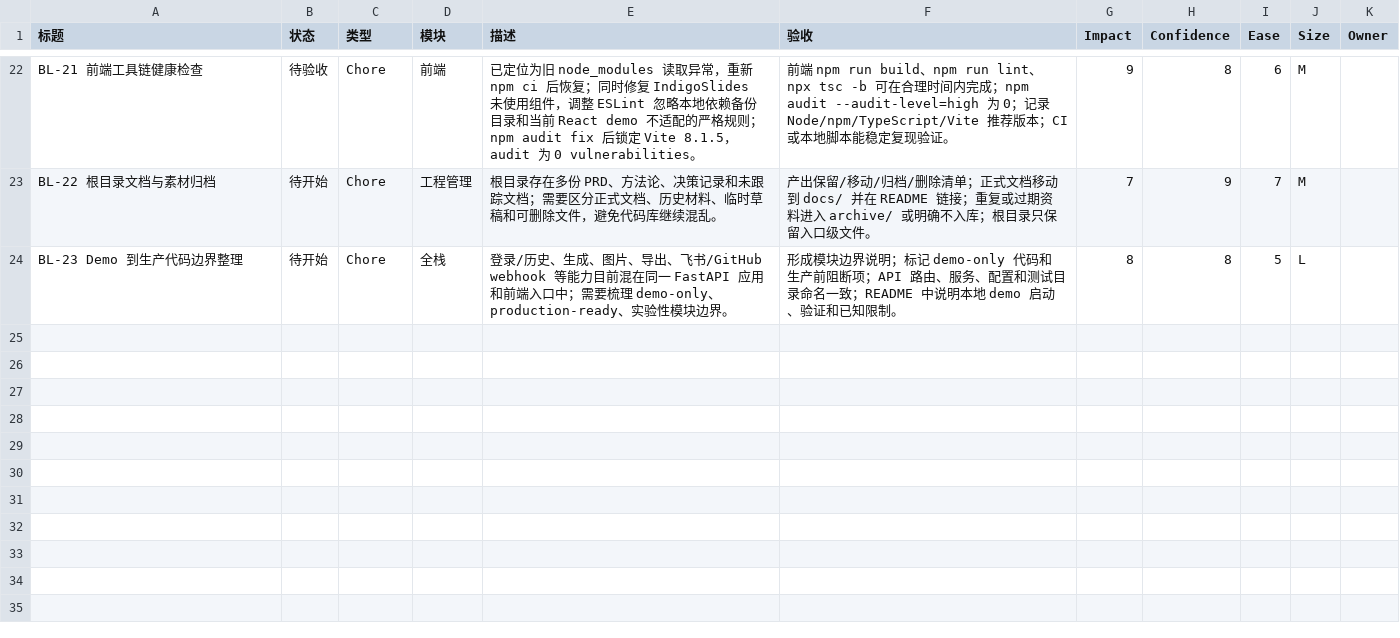
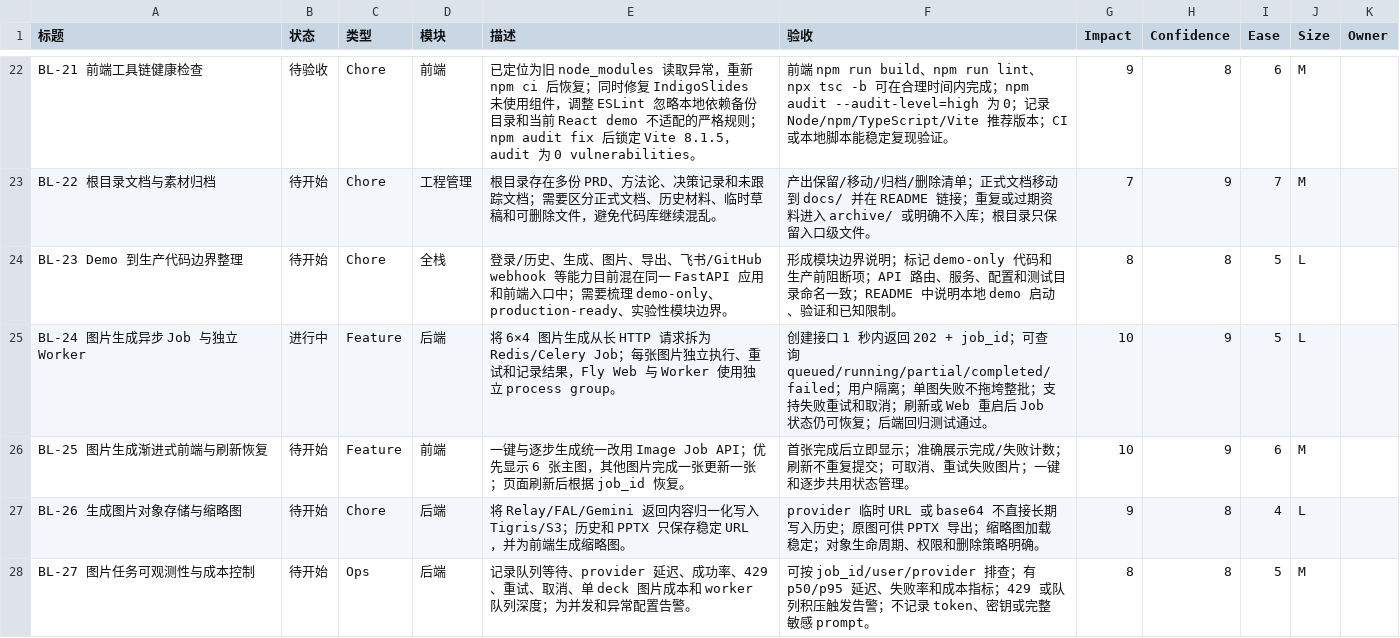
Before and after one commit to botearn/indigo-neighborhood-ppt, a CSV file: backlog.csv, drawn as a sheet; only a part is shown, gaps mark what is left out; the diff names each change by its address in the sheet, - before the commit and + after, or states it on an @@ line.

Commit message:
Add durable Indigo image jobs

```diff
--- a/backlog.csv
+++ b/backlog.csv
+row 25: BL-24 图片生成异步 Job 与独立 Worker | 进行中 | Feature | 后端 | 将 6×4 图片生成从长 HTTP 请求拆为 Redis/Celery Job；每张图片独立执行、重试和记录结果，Fly Web 与 Worker 使用独立 process group。 | 创建接口 1 秒内返回 202 + job_id；可查询 queued/running/partial/completed/failed；用户隔离；单图失败不拖垮整批；支持失败重试和取消；刷新或 Web 重启后 Job 状态仍可恢复；后端回归测试通过。 | 10 | 9 | 5 | L
+row 26: BL-25 图片生成渐进式前端与刷新恢复 | 待开始 | Feature | 前端 | 一键与逐步生成统一改用 Image Job API；优先显示 6 张主图，其他图片完成一张更新一张；页面刷新后根据 job_id 恢复。 | 首张完成后立即显示；准确展示完成/失败计数；刷新不重复提交；可取消、重试失败图片；一键和逐步共用状态管理。 | 10 | 9 | 6 | M
+row 27: BL-26 生成图片对象存储与缩略图 | 待开始 | Chore | 后端 | 将 Relay/FAL/Gemini 返回内容归一化写入 Tigris/S3；历史和 PPTX 只保存稳定 URL，并为前端生成缩略图。 | provider 临时 URL 或 base64 不直接长期写入历史；原图可供 PPTX 导出；缩略图加载稳定；对象生命周期、权限和删除策略明确。 | 9 | 8 | 4 | L
+row 28: BL-27 图片任务可观测性与成本控制 | 待开始 | Ops | 后端 | 记录队列等待、provider 延迟、成功率、429、重试、取消、单 deck 图片成本和 worker 队列深度；为并发和异常配置告警。 | 可按 job_id/user/provider 排查；有 p50/p95 延迟、失败率和成本指标；429 或队列积压触发告警；不记录 token、密钥或完整敏感 prompt。 | 8 | 8 | 5 | M
```
Also changed, not shown: 12 other files.
